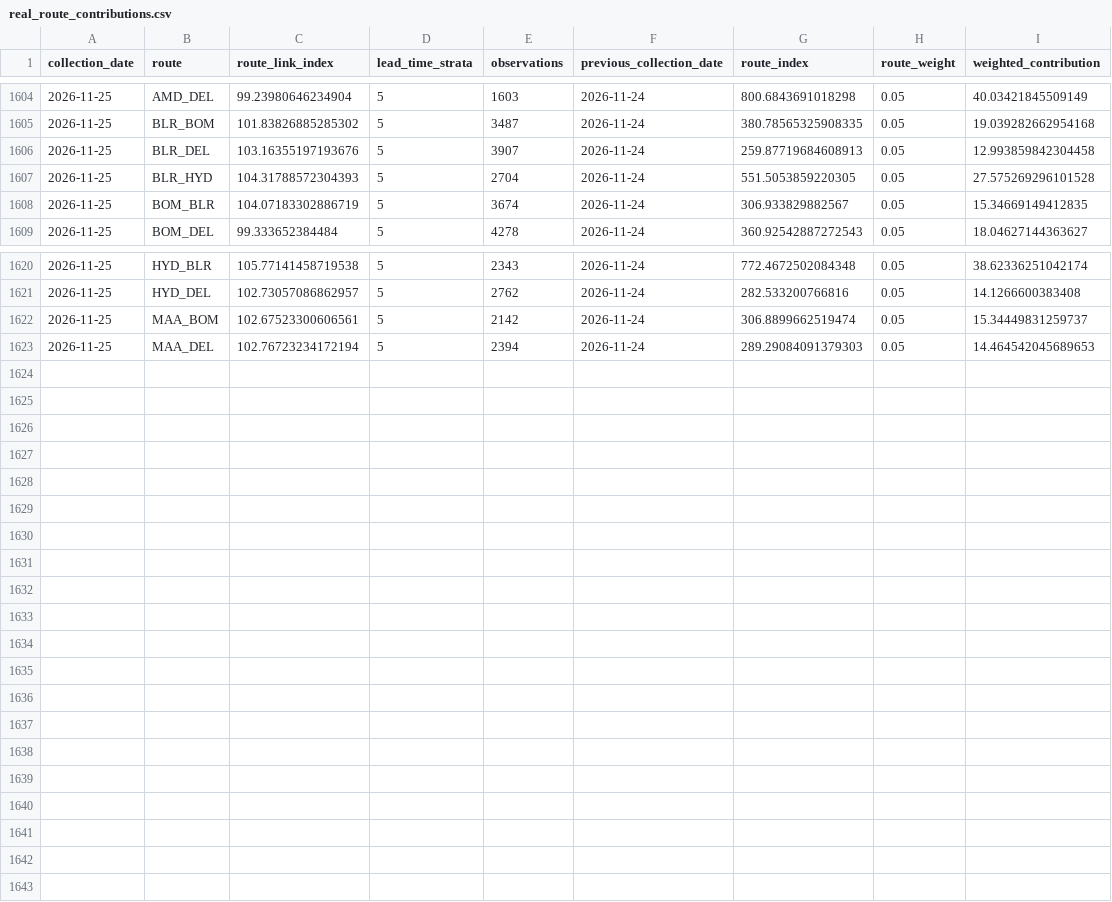
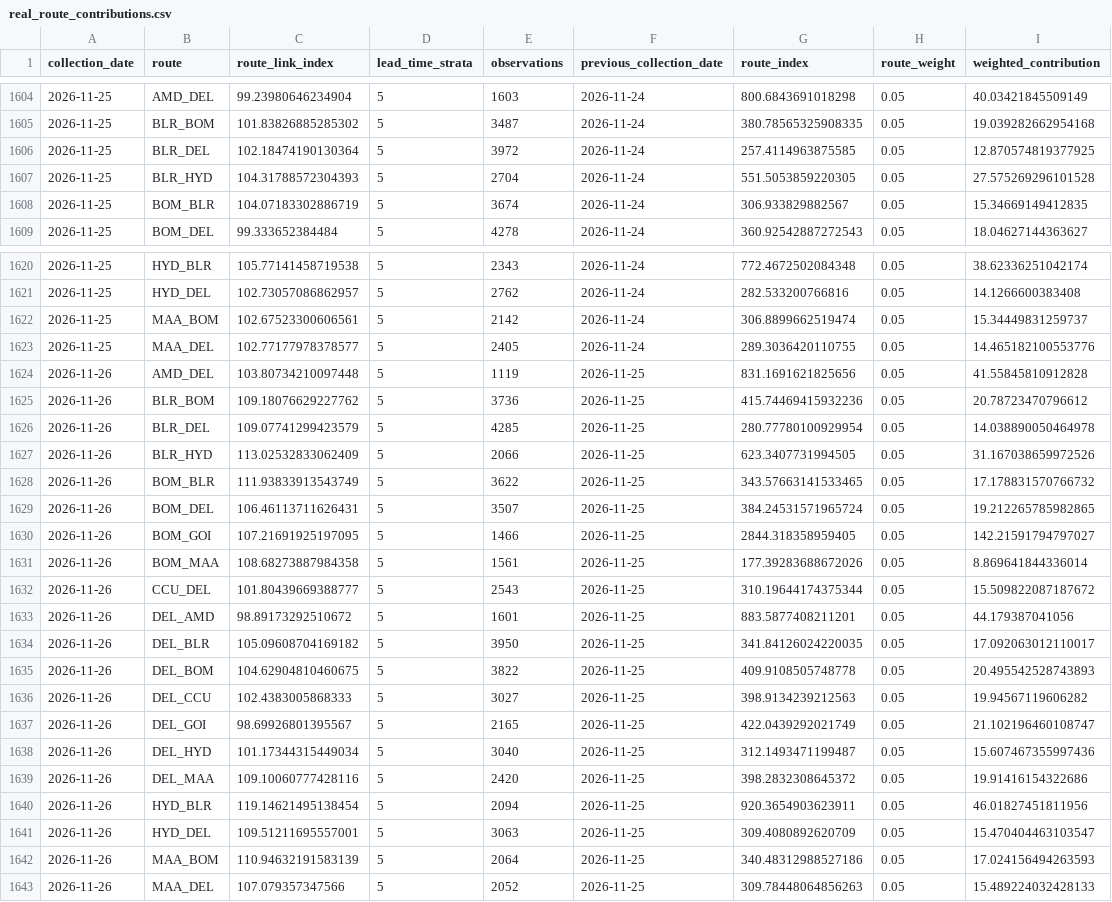
Before and after one commit to tripathianand23/AirFareX, a CSV file: data/processed/real/index/real_route_contributions.csv, drawn as a sheet; only a part is shown, gaps mark what is left out.

```diff
--- a/data/processed/real/index/real_route_contributions.csv
+++ b/data/processed/real/index/real_route_contributions.csv
@@ -1605,3 +1605,3 @@ collection_date,route,route_link_index,lead_time_strata,observations,previous_co
 2026-11-25,BLR_BOM,101.83826885285302,5,3487,2026-11-24,380.78565325908335,0.05,19.039282662954168
-2026-11-25,BLR_DEL,103.16355197193676,5,3907,2026-11-24,259.87719684608913,0.05,12.993859842304458
+2026-11-25,BLR_DEL,102.18474190130364,5,3972,2026-11-24,257.4114963875585,0.05,12.870574819377925
 2026-11-25,BLR_HYD,104.31788572304393,5,2704,2026-11-24,551.5053859220305,0.05,27.575269296101528
@@ -1622,2 +1622,22 @@ collection_date,route,route_link_index,lead_time_strata,observations,previous_co
 2026-11-25,MAA_BOM,102.67523300606561,5,2142,2026-11-24,306.8899662519474,0.05,15.34449831259737
-2026-11-25,MAA_DEL,102.76723234172194,5,2394,2026-11-24,289.29084091379303,0.05,14.464542045689653
+2026-11-25,MAA_DEL,102.77177978378577,5,2405,2026-11-24,289.3036420110755,0.05,14.465182100553776
+2026-11-26,AMD_DEL,103.80734210097448,5,1119,2026-11-25,831.1691621825656,0.05,41.55845810912828
+2026-11-26,BLR_BOM,109.18076629227762,5,3736,2026-11-25,415.74469415932236,0.05,20.78723470796612
+2026-11-26,BLR_DEL,109.07741299423579,5,4285,2026-11-25,280.77780100929954,0.05,14.038890050464978
+2026-11-26,BLR_HYD,113.02532833062409,5,2066,2026-11-25,623.3407731994505,0.05,31.167038659972526
+2026-11-26,BOM_BLR,111.93833913543749,5,3622,2026-11-25,343.57663141533465,0.05,17.178831570766732
+2026-11-26,BOM_DEL,106.46113711626431,5,3507,2026-11-25,384.24531571965724,0.05,19.212265785982865
+2026-11-26,BOM_GOI,107.21691925197095,5,1466,2026-11-25,2844.318358959405,0.05,142.21591794797027
+2026-11-26,BOM_MAA,108.68273887984358,5,1561,2026-11-25,177.39283688672026,0.05,8.869641844336014
+2026-11-26,CCU_DEL,101.80439669388777,5,2543,2026-11-25,310.19644174375344,0.05,15.509822087187672
+2026-11-26,DEL_AMD,98.89173292510672,5,1601,2026-11-25,883.5877408211201,0.05,44.179387041056
+2026-11-26,DEL_BLR,105.09608704169182,5,3950,2026-11-25,341.84126024220035,0.05,17.092063012110017
+2026-11-26,DEL_BOM,104.62904810460675,5,3822,2026-11-25,409.9108505748778,0.05,20.495542528743893
+2026-11-26,DEL_CCU,102.4383005868333,5,3027,2026-11-25,398.9134239212563,0.05,19.94567119606282
+2026-11-26,DEL_GOI,98.69926801395567,5,2165,2026-11-25,422.0439292021749,0.05,21.102196460108747
+2026-11-26,DEL_HYD,101.17344315449034,5,3040,2026-11-25,312.1493471199487,0.05,15.607467355997436
+2026-11-26,DEL_MAA,109.10060777428116,5,2420,2026-11-25,398.2832308645372,0.05,19.91416154322686
+2026-11-26,HYD_BLR,119.14621495138454,5,2094,2026-11-25,920.3654903623911,0.05,46.01827451811956
+2026-11-26,HYD_DEL,109.51211695557001,5,3063,2026-11-25,309.4080892620709,0.05,15.470404463103547
+2026-11-26,MAA_BOM,110.94632191583139,5,2064,2026-11-25,340.48312988527186,0.05,17.024156494263593
+2026-11-26,MAA_DEL,107.079357347566,5,2052,2026-11-25,309.78448064856263,0.05,15.489224032428133
```
Also changed, not shown: data/processed/real/index/real_coverage_report.csv, data/processed/real/index/real_daily_airfare_index.csv, 8 other files.
